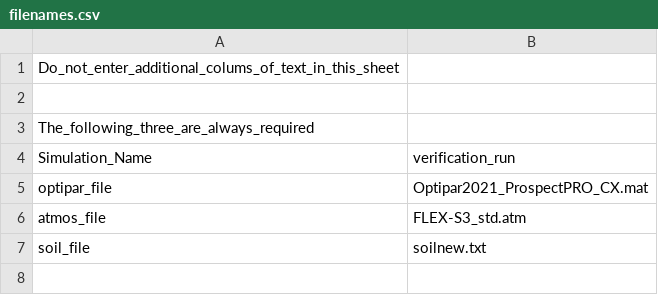
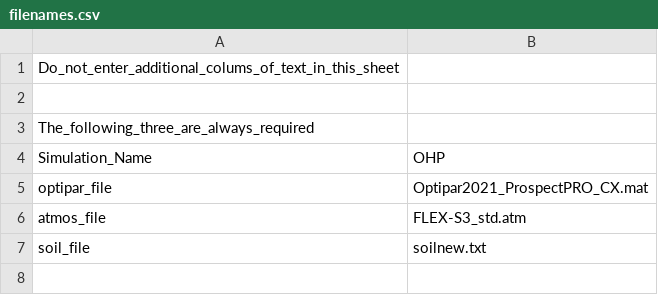
Before and after one commit to NortonAlex/SCOPE2, a CSV file: input/filenames.csv, drawn as a sheet; only a part is shown.

```diff
--- a/input/filenames.csv
+++ b/input/filenames.csv
@@ -3,3 +3,3 @@ Do_not_enter_additional_colums_of_text_in_this_sheet,
 The_following_three_are_always_required,
-Simulation_Name,verification_run
+Simulation_Name,OHP
 optipar_file,Optipar2021_ProspectPRO_CX.mat
```
Also changed, not shown: input/input_data_default.csv, 8 other files.
